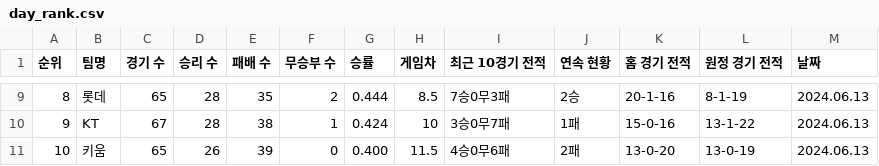
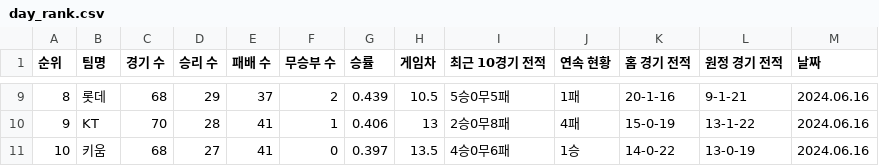
Before and after one commit to PythonProjectGroup02/KBC, a CSV file: Python/Data/rank/day_rank.csv, drawn as a sheet; only a part is shown, gaps mark what is left out; the diff covers the shown part only.

```diff
--- a/Python/Data/rank/day_rank.csv
+++ b/Python/Data/rank/day_rank.csv
@@ -9,3 +9,3 @@
-8,롯데,65,28,35,2,0.444,8.5,7승0무3패,2승,20-1-16,8-1-19,2024.06.13
-9,KT,67,28,38,1,0.424,10,3승0무7패,1패,15-0-16,13-1-22,2024.06.13
-10,키움,65,26,39,0,0.400,11.5,4승0무6패,2패,13-0-20,13-0-19,2024.06.13
+8,롯데,68,29,37,2,0.439,10.5,5승0무5패,1패,20-1-16,9-1-21,2024.06.16
+9,KT,70,28,41,1,0.406,13,2승0무8패,4패,15-0-19,13-1-22,2024.06.16
+10,키움,68,27,41,0,0.397,13.5,4승0무6패,1승,14-0-22,13-0-19,2024.06.16
```
Also changed, not shown: 62 edited cells elsewhere in this file, 6 other files.
